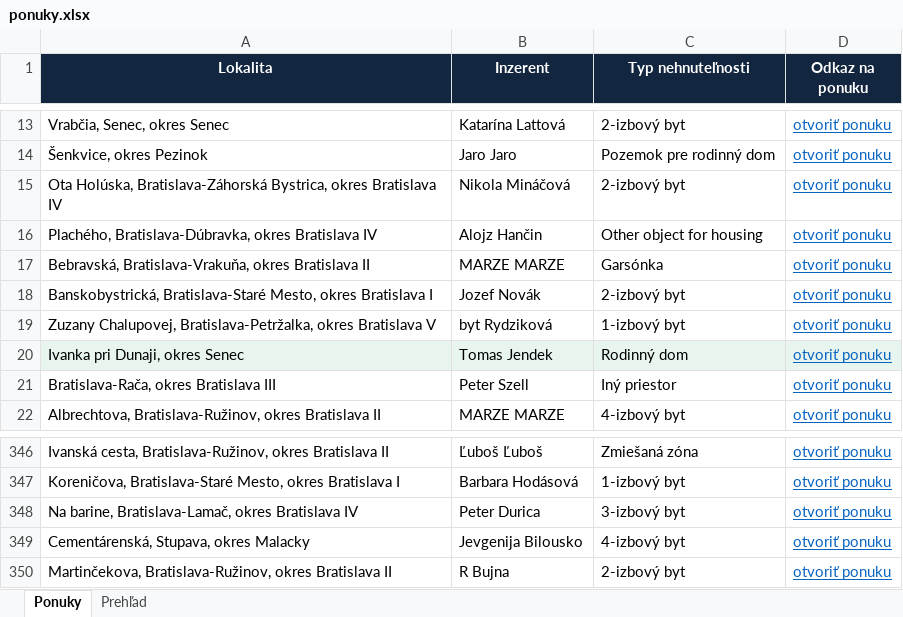
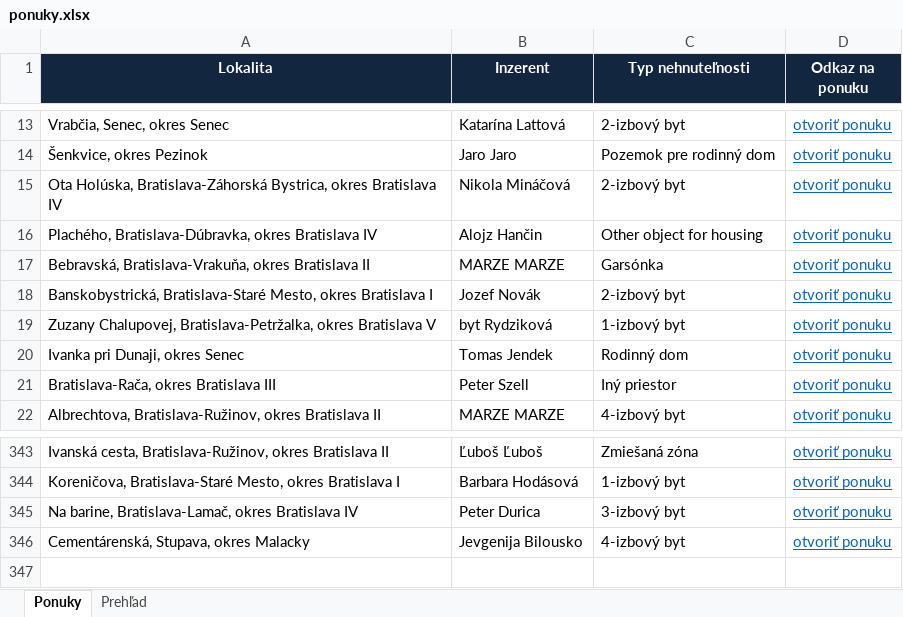
Before and after one commit to mrkubis-nest/nehnutelnosti-scraper, an Excel workbook: public/ponuky.xlsx, sheet Ponuky, drawn as a sheet; only a part is shown, gaps mark what is left out; values as stored, in another font and other column widths than the file's, no borders; removed rows and columns are numbered as before the commit, all else as after; the diff covers the shown part only; the diff names each change by its address in the sheet, - before the commit and + after, or states it on an @@ line.

```diff
--- a/public/ponuky.xlsx (sheet Ponuky)
+++ b/public/ponuky.xlsx (sheet Ponuky)
-A20:D20 fill: #E8F5EE
+A20:D20 fill: none
-row 350: Martinčekova, Bratislava-Ružinov, okres Bratislava II | R Bujna | 2-izbový byt | otvoriť ponuku
```
Also changed, not shown: 1 added row and 4 removed rows elsewhere in this sheet, sheet Prehľad, 2 other files.
